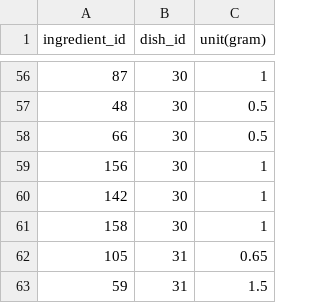
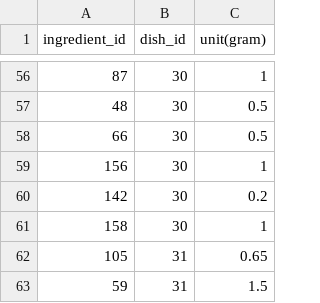
Before and after one commit to tinatran274/BE_MenuMate, a CSV file: recipe_data.csv, drawn as a sheet; only a part is shown, gaps mark what is left out.

```diff
--- a/recipe_data.csv
+++ b/recipe_data.csv
@@ -59,3 +59,3 @@ ingredient_id,dish_id,unit(gram)
 156,30,1
-142,30,1
+142,30,0.2
 158,30,1
```
Also changed, not shown: 7 other files.
